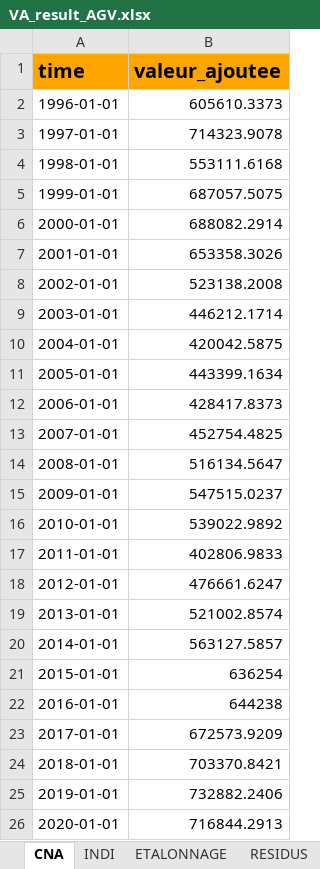
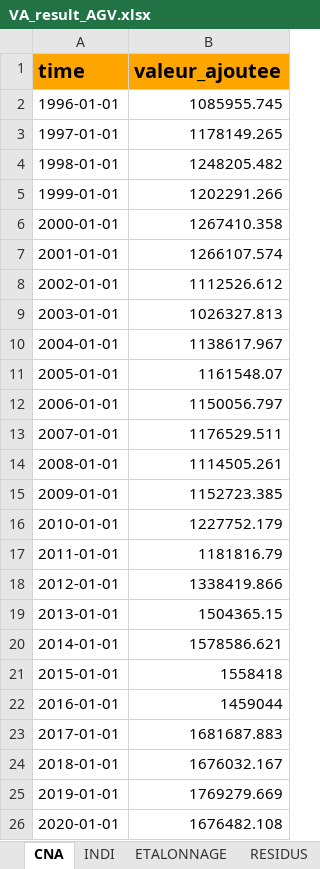
Before and after one commit to luckymaxtser/Compte_trim, an Excel workbook: VA_result_AGV.xlsx, sheet CNA, drawn as a sheet; values as stored, in another font and other column widths than the file's, no borders; the diff names each change by its address in the sheet, - before the commit and + after, or states it on an @@ line.

```diff
--- a/VA_result_AGV.xlsx (sheet CNA)
+++ b/VA_result_AGV.xlsx (sheet CNA)
-B2 (valeur_ajoutee): 605610.3373
+B2 (valeur_ajoutee): 1085955.745
-B3 (valeur_ajoutee): 714323.9078
+B3 (valeur_ajoutee): 1178149.265
-B4 (valeur_ajoutee): 553111.6168
+B4 (valeur_ajoutee): 1248205.482
-B5 (valeur_ajoutee): 687057.5075
+B5 (valeur_ajoutee): 1202291.266
-B6 (valeur_ajoutee): 688082.2914
+B6 (valeur_ajoutee): 1267410.358
-B7 (valeur_ajoutee): 653358.3026
+B7 (valeur_ajoutee): 1266107.574
-B8 (valeur_ajoutee): 523138.2008
+B8 (valeur_ajoutee): 1112526.612
-B9 (valeur_ajoutee): 446212.1714
+B9 (valeur_ajoutee): 1026327.813
-B10 (valeur_ajoutee): 420042.5875
+B10 (valeur_ajoutee): 1138617.967
-B11 (valeur_ajoutee): 443399.1634
+B11 (valeur_ajoutee): 1161548.07
-B12 (valeur_ajoutee): 428417.8373
+B12 (valeur_ajoutee): 1150056.797
-B13 (valeur_ajoutee): 452754.4825
+B13 (valeur_ajoutee): 1176529.511
-B14 (valeur_ajoutee): 516134.5647
+B14 (valeur_ajoutee): 1114505.261
-B15 (valeur_ajoutee): 547515.0237
+B15 (valeur_ajoutee): 1152723.385
-B16 (valeur_ajoutee): 539022.9892
+B16 (valeur_ajoutee): 1227752.179
-B17 (valeur_ajoutee): 402806.9833
+B17 (valeur_ajoutee): 1181816.79
-B18 (valeur_ajoutee): 476661.6247
+B18 (valeur_ajoutee): 1338419.866
-B19 (valeur_ajoutee): 521002.8574
+B19 (valeur_ajoutee): 1504365.15
-B20 (valeur_ajoutee): 563127.5857
+B20 (valeur_ajoutee): 1578586.621
-B21 (valeur_ajoutee): 636254
+B21 (valeur_ajoutee): 1558418
-B22 (valeur_ajoutee): 644238
+B22 (valeur_ajoutee): 1459044
-B23 (valeur_ajoutee): 672573.9209
+B23 (valeur_ajoutee): 1681687.883
-B24 (valeur_ajoutee): 703370.8421
+B24 (valeur_ajoutee): 1676032.167
-B25 (valeur_ajoutee): 732882.2406
+B25 (valeur_ajoutee): 1769279.669
-B26 (valeur_ajoutee): 716844.2913
+B26 (valeur_ajoutee): 1676482.108
```
Also changed, not shown: sheet CALAGE, sheet PREVISION, sheet INDI, sheet ETALONNAGE, sheet RESIDUS, sheet VATRIM.
